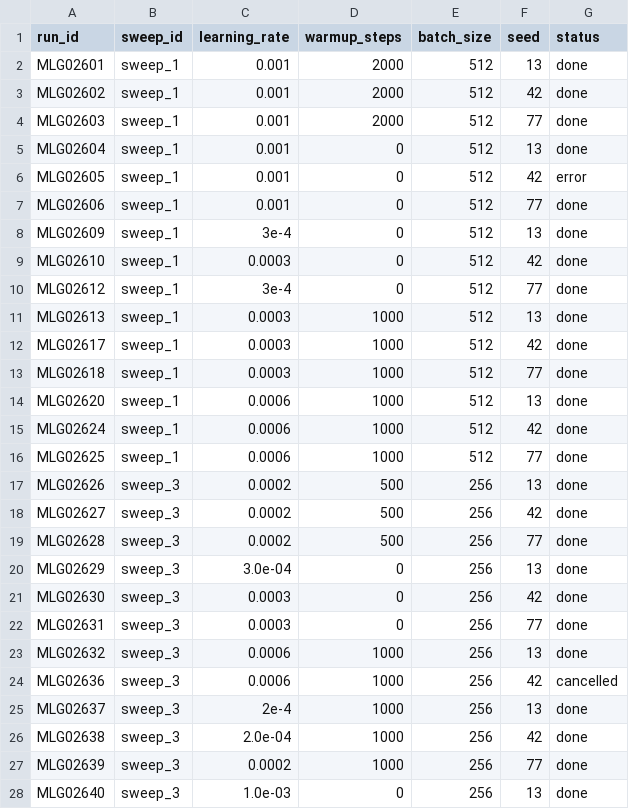
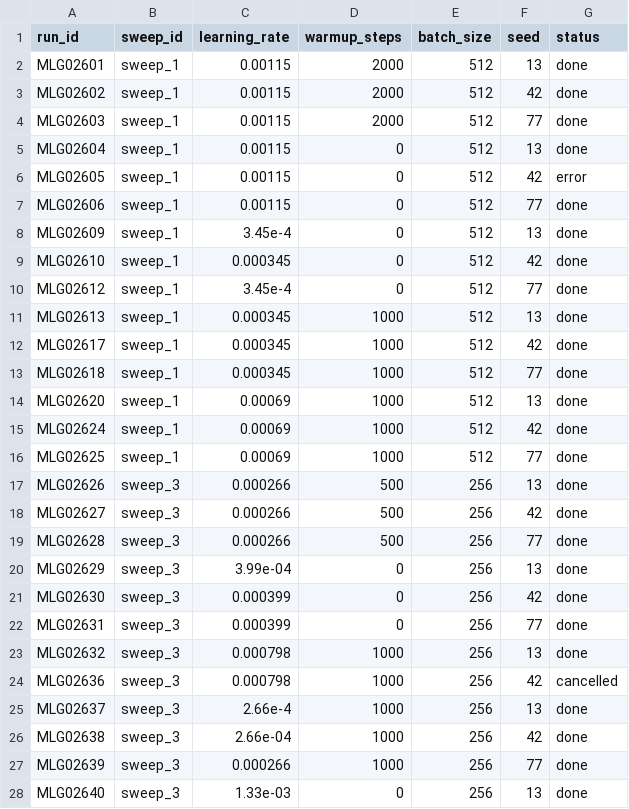
Before and after one commit to echoo19/architect, a CSV file: examples/sweep-desk/job/orgs/marlow/data/runs.csv, drawn as a sheet; only a part is shown; the diff covers the shown part only.

Commit message:
fix(examples): give Sweep desk's sweeps their own learning rates so no practice attempt matches the sealed test
In sweep-1 the vault's leak check refused the mentor call: a tool's list of a
practice sweep's configs matched the configs a sealed next_runs task expects,
since every sweep drew its grid from one shared ladder. Each sweep now scales
its ladder by a factor of its own (1.00 to 1.49), so no learning rate is in two
sweeps; losses were drawn on the ladder and are unchanged. early_stop's expected
result drops `unit`, which let a plain {stop_at, best_at, unit} of another run
match. A new test seals the job as the runner does and scans every open task,
the reference solutions on them, and each open sweep's configs, grid and early
stops with the vault's own detector.

```diff
--- a/examples/sweep-desk/job/orgs/marlow/data/runs.csv
+++ b/examples/sweep-desk/job/orgs/marlow/data/runs.csv
@@ -1,28 +1,28 @@
 run_id,sweep_id,learning_rate,warmup_steps,batch_size,seed,status
-MLG02601,sweep_1,0.001,2000,512,13,done
-MLG02602,sweep_1,0.001,2000,512,42,done
-MLG02603,sweep_1,0.001,2000,512,77,done
-MLG02604,sweep_1,0.001,0,512,13,done
-MLG02605,sweep_1,0.001,0,512,42,error
-MLG02606,sweep_1,0.001,0,512,77,done
-MLG02609,sweep_1,3e-4,0,512,13,done
-MLG02610,sweep_1,0.0003,0,512,42,done
-MLG02612,sweep_1,3e-4,0,512,77,done
-MLG02613,sweep_1,0.0003,1000,512,13,done
-MLG02617,sweep_1,0.0003,1000,512,42,done
-MLG02618,sweep_1,0.0003,1000,512,77,done
-MLG02620,sweep_1,0.0006,1000,512,13,done
-MLG02624,sweep_1,0.0006,1000,512,42,done
-MLG02625,sweep_1,0.0006,1000,512,77,done
-MLG02626,sweep_3,0.0002,500,256,13,done
-MLG02627,sweep_3,0.0002,500,256,42,done
-MLG02628,sweep_3,0.0002,500,256,77,done
-MLG02629,sweep_3,3.0e-04,0,256,13,done
-MLG02630,sweep_3,0.0003,0,256,42,done
-MLG02631,sweep_3,0.0003,0,256,77,done
-MLG02632,sweep_3,0.0006,1000,256,13,done
-MLG02636,sweep_3,0.0006,1000,256,42,cancelled
-MLG02637,sweep_3,2e-4,1000,256,13,done
-MLG02638,sweep_3,2.0e-04,1000,256,42,done
-MLG02639,sweep_3,0.0002,1000,256,77,done
-MLG02640,sweep_3,1.0e-03,0,256,13,done
+MLG02601,sweep_1,0.00115,2000,512,13,done
+MLG02602,sweep_1,0.00115,2000,512,42,done
+MLG02603,sweep_1,0.00115,2000,512,77,done
+MLG02604,sweep_1,0.00115,0,512,13,done
+MLG02605,sweep_1,0.00115,0,512,42,error
+MLG02606,sweep_1,0.00115,0,512,77,done
+MLG02609,sweep_1,3.45e-4,0,512,13,done
+MLG02610,sweep_1,0.000345,0,512,42,done
+MLG02612,sweep_1,3.45e-4,0,512,77,done
+MLG02613,sweep_1,0.000345,1000,512,13,done
+MLG02617,sweep_1,0.000345,1000,512,42,done
+MLG02618,sweep_1,0.000345,1000,512,77,done
+MLG02620,sweep_1,0.00069,1000,512,13,done
+MLG02624,sweep_1,0.00069,1000,512,42,done
+MLG02625,sweep_1,0.00069,1000,512,77,done
+MLG02626,sweep_3,0.000266,500,256,13,done
+MLG02627,sweep_3,0.000266,500,256,42,done
+MLG02628,sweep_3,0.000266,500,256,77,done
+MLG02629,sweep_3,3.99e-04,0,256,13,done
+MLG02630,sweep_3,0.000399,0,256,42,done
+MLG02631,sweep_3,0.000399,0,256,77,done
+MLG02632,sweep_3,0.000798,1000,256,13,done
+MLG02636,sweep_3,0.000798,1000,256,42,cancelled
+MLG02637,sweep_3,2.66e-4,1000,256,13,done
+MLG02638,sweep_3,2.66e-04,1000,256,42,done
+MLG02639,sweep_3,0.000266,1000,256,77,done
+MLG02640,sweep_3,1.33e-03,0,256,13,done
```
Also changed, not shown: 85 edited cells elsewhere in this file, examples/sweep-desk/job/orgs/fennick/data/sweeps.csv, examples/sweep-desk/job/orgs/halden/data/runs.csv, 21 other files.
